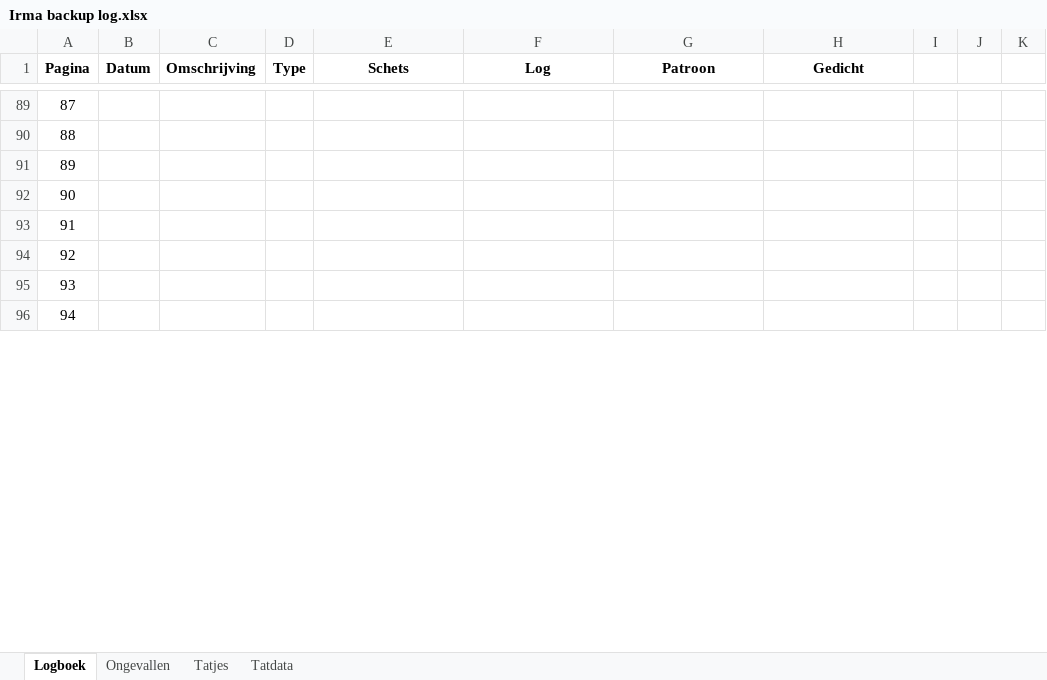
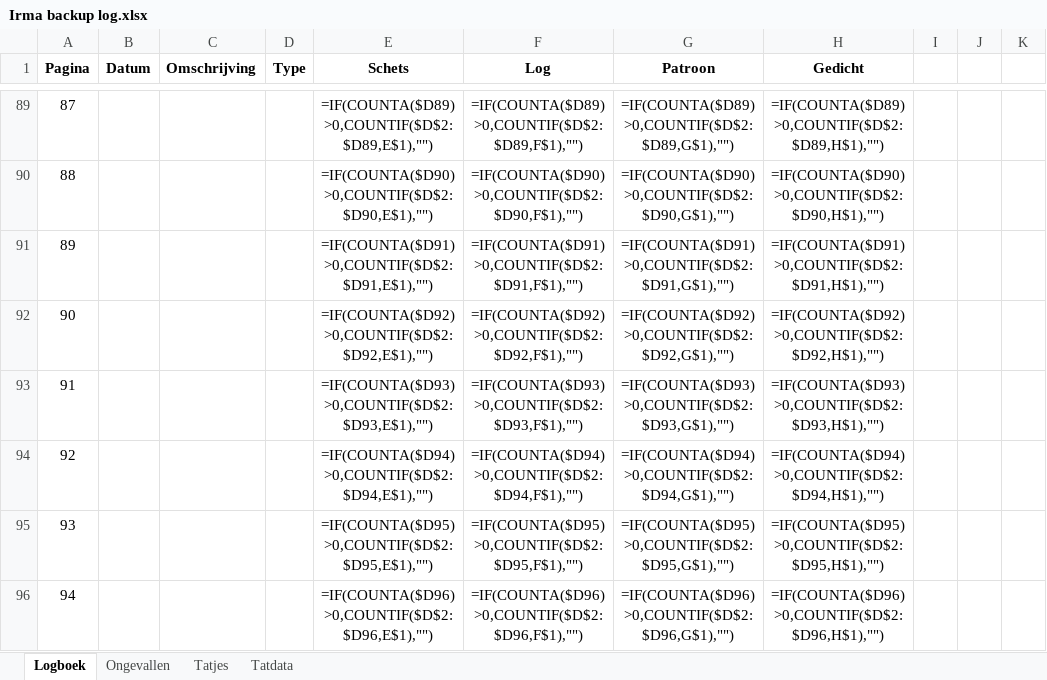
Before and after one commit to wskort/ekyo-fan-wiki, an Excel workbook: content/Archief/0. PDFs & docs/Obol docs & forms/Irmijn Inc/Irma backup log.xlsx, sheet Logboek, drawn as a sheet; only a part is shown, gaps mark what is left out; values as stored, in another font and other column widths than the file's, no borders; formulas are shown in place of their values; charts and pictures and conditional formats not drawn; the diff covers the shown part only; the diff names each change by its address in the sheet, - before the commit and + after, or states it on an @@ line.

```diff
--- a/content/Archief/0. PDFs & docs/Obol docs & forms/Irmijn Inc/Irma backup log.xlsx (sheet Logboek)
+++ b/content/Archief/0. PDFs & docs/Obol docs & forms/Irmijn Inc/Irma backup log.xlsx (sheet Logboek)
-E89 (Schets): (empty)
+E89 (Schets): =IF(COUNTA($D89)>0,COUNTIF($D$2:$D89,E$1),"")
-F89 (Log): (empty)
+F89 (Log): =IF(COUNTA($D89)>0,COUNTIF($D$2:$D89,F$1),"")
-G89 (Patroon): (empty)
+G89 (Patroon): =IF(COUNTA($D89)>0,COUNTIF($D$2:$D89,G$1),"")
-H89 (Gedicht): (empty)
+H89 (Gedicht): =IF(COUNTA($D89)>0,COUNTIF($D$2:$D89,H$1),"")
-E90 (Schets): (empty)
+E90 (Schets): =IF(COUNTA($D90)>0,COUNTIF($D$2:$D90,E$1),"")
-F90 (Log): (empty)
+F90 (Log): =IF(COUNTA($D90)>0,COUNTIF($D$2:$D90,F$1),"")
-G90 (Patroon): (empty)
+G90 (Patroon): =IF(COUNTA($D90)>0,COUNTIF($D$2:$D90,G$1),"")
-H90 (Gedicht): (empty)
+H90 (Gedicht): =IF(COUNTA($D90)>0,COUNTIF($D$2:$D90,H$1),"")
-E91 (Schets): (empty)
+E91 (Schets): =IF(COUNTA($D91)>0,COUNTIF($D$2:$D91,E$1),"")
-F91 (Log): (empty)
+F91 (Log): =IF(COUNTA($D91)>0,COUNTIF($D$2:$D91,F$1),"")
-G91 (Patroon): (empty)
+G91 (Patroon): =IF(COUNTA($D91)>0,COUNTIF($D$2:$D91,G$1),"")
-H91 (Gedicht): (empty)
+H91 (Gedicht): =IF(COUNTA($D91)>0,COUNTIF($D$2:$D91,H$1),"")
-E92 (Schets): (empty)
+E92 (Schets): =IF(COUNTA($D92)>0,COUNTIF($D$2:$D92,E$1),"")
-F92 (Log): (empty)
+F92 (Log): =IF(COUNTA($D92)>0,COUNTIF($D$2:$D92,F$1),"")
-G92 (Patroon): (empty)
+G92 (Patroon): =IF(COUNTA($D92)>0,COUNTIF($D$2:$D92,G$1),"")
-H92 (Gedicht): (empty)
+H92 (Gedicht): =IF(COUNTA($D92)>0,COUNTIF($D$2:$D92,H$1),"")
-E93 (Schets): (empty)
+E93 (Schets): =IF(COUNTA($D93)>0,COUNTIF($D$2:$D93,E$1),"")
-F93 (Log): (empty)
+F93 (Log): =IF(COUNTA($D93)>0,COUNTIF($D$2:$D93,F$1),"")
-G93 (Patroon): (empty)
+G93 (Patroon): =IF(COUNTA($D93)>0,COUNTIF($D$2:$D93,G$1),"")
-H93 (Gedicht): (empty)
+H93 (Gedicht): =IF(COUNTA($D93)>0,COUNTIF($D$2:$D93,H$1),"")
-E94 (Schets): (empty)
+E94 (Schets): =IF(COUNTA($D94)>0,COUNTIF($D$2:$D94,E$1),"")
-F94 (Log): (empty)
+F94 (Log): =IF(COUNTA($D94)>0,COUNTIF($D$2:$D94,F$1),"")
-G94 (Patroon): (empty)
+G94 (Patroon): =IF(COUNTA($D94)>0,COUNTIF($D$2:$D94,G$1),"")
-H94 (Gedicht): (empty)
+H94 (Gedicht): =IF(COUNTA($D94)>0,COUNTIF($D$2:$D94,H$1),"")
-E95 (Schets): (empty)
+E95 (Schets): =IF(COUNTA($D95)>0,COUNTIF($D$2:$D95,E$1),"")
-F95 (Log): (empty)
+F95 (Log): =IF(COUNTA($D95)>0,COUNTIF($D$2:$D95,F$1),"")
-G95 (Patroon): (empty)
+G95 (Patroon): =IF(COUNTA($D95)>0,COUNTIF($D$2:$D95,G$1),"")
-H95 (Gedicht): (empty)
+H95 (Gedicht): =IF(COUNTA($D95)>0,COUNTIF($D$2:$D95,H$1),"")
-E96 (Schets): (empty)
+E96 (Schets): =IF(COUNTA($D96)>0,COUNTIF($D$2:$D96,E$1),"")
-F96 (Log): (empty)
+F96 (Log): =IF(COUNTA($D96)>0,COUNTIF($D$2:$D96,F$1),"")
-G96 (Patroon): (empty)
+G96 (Patroon): =IF(COUNTA($D96)>0,COUNTIF($D$2:$D96,G$1),"")
-H96 (Gedicht): (empty)
+H96 (Gedicht): =IF(COUNTA($D96)>0,COUNTIF($D$2:$D96,H$1),"")
```
Also changed, not shown: 104 edited cells elsewhere in this sheet, charts or pictures, 1 other file.
